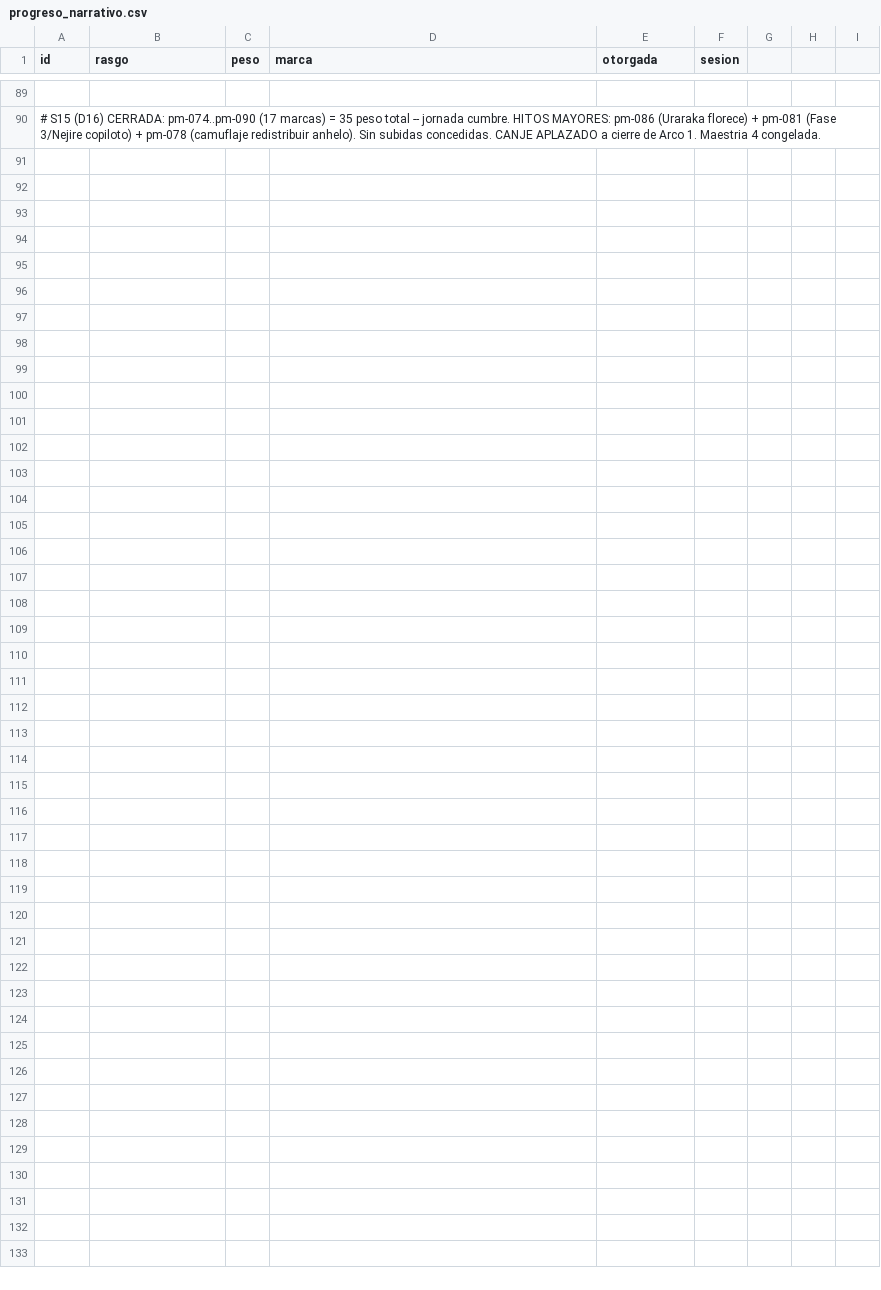
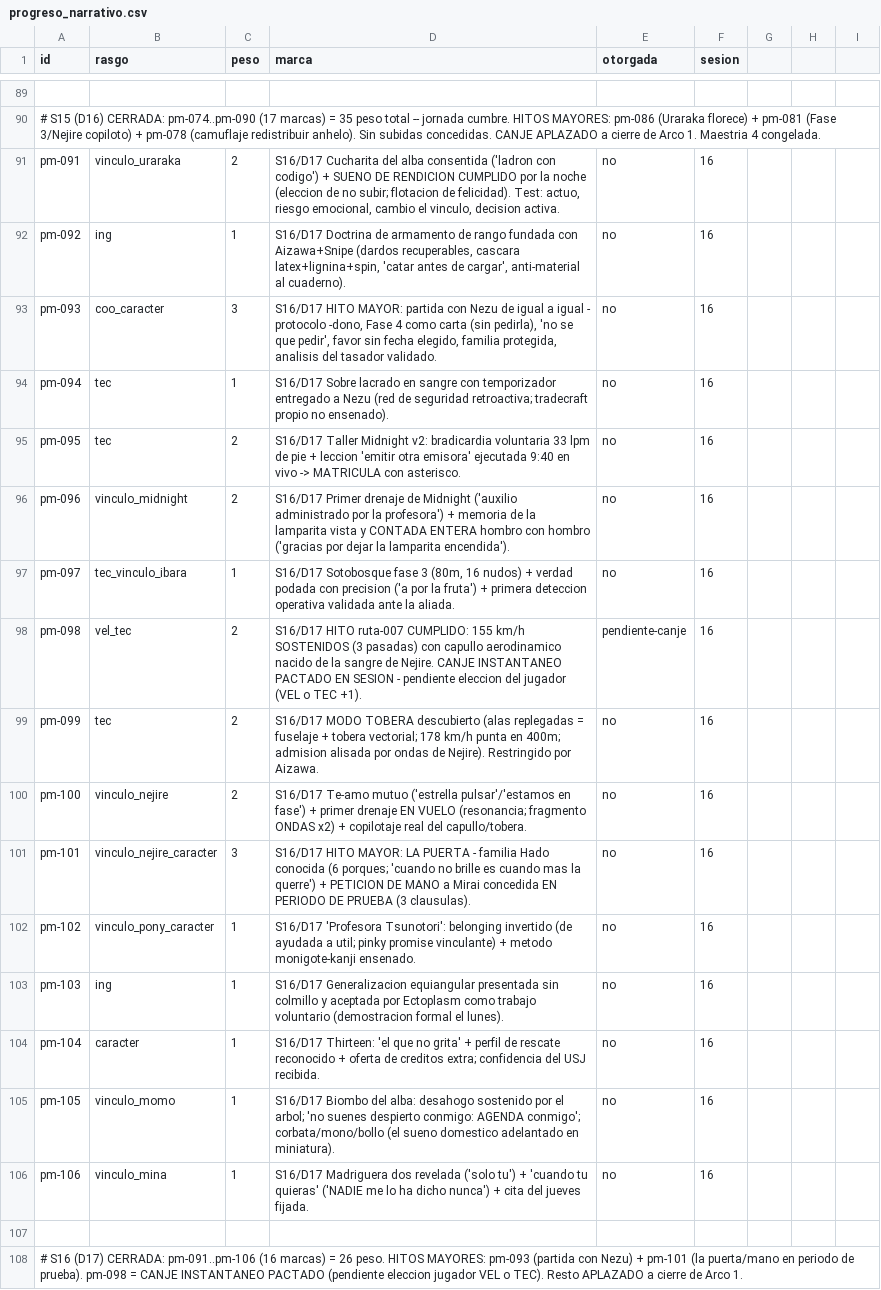
Before and after one commit to linusmandrake/rpg-myheroacademia-pc-pendiente, a CSV file: registros/progreso_narrativo.csv, drawn as a sheet; only a part is shown, gaps mark what is left out; the diff names each change by its address in the sheet, - before the commit and + after, or states it on an @@ line.

```diff
--- a/registros/progreso_narrativo.csv
+++ b/registros/progreso_narrativo.csv
+row 91: pm-091 | vinculo_uraraka | 2 | S16/D17 Cucharita del alba consentida ('ladron con codigo') + SUENO DE RENDICION CUMPLIDO por la noche (eleccion de no subir; flotacion de felicidad). Test: actuo, riesgo emocional, cambio el vinculo, decision activa. | no | 16
+row 92: pm-092 | ing | 1 | S16/D17 Doctrina de armamento de rango fundada con Aizawa+Snipe (dardos recuperables, cascara latex+lignina+spin, 'catar antes de cargar', anti-material al cuaderno). | no | 16
+row 93: pm-093 | coo_caracter | 3 | S16/D17 HITO MAYOR: partida con Nezu de igual a igual - protocolo -dono, Fase 4 como carta (sin pedirla), 'no se que pedir', favor sin fecha elegido, familia protegida, analisis del tasador validado. | no | 16
+row 94: pm-094 | tec | 1 | S16/D17 Sobre lacrado en sangre con temporizador entregado a Nezu (red de seguridad retroactiva; tradecraft propio no ensenado). | no | 16
+row 95: pm-095 | tec | 2 | S16/D17 Taller Midnight v2: bradicardia voluntaria 33 lpm de pie + leccion 'emitir otra emisora' ejecutada 9:40 en vivo -> MATRICULA con asterisco. | no | 16
+row 96: pm-096 | vinculo_midnight | 2 | S16/D17 Primer drenaje de Midnight ('auxilio administrado por la profesora') + memoria de la lamparita vista y CONTADA ENTERA hombro con hombro ('gracias por dejar la lamparita encendida'). | no | 16
+row 97: pm-097 | tec_vinculo_ibara | 1 | S16/D17 Sotobosque fase 3 (80m, 16 nudos) + verdad podada con precision ('a por la fruta') + primera deteccion operativa validada ante la aliada. | no | 16
+row 98: pm-098 | vel_tec | 2 | S16/D17 HITO ruta-007 CUMPLIDO: 155 km/h SOSTENIDOS (3 pasadas) con capullo aerodinamico nacido de la sangre de Nejire. CANJE INSTANTANEO PACTADO EN SESION - pendiente eleccion del jugador (VEL o TEC +1). | pendiente-canje | 16
+row 99: pm-099 | tec | 2 | S16/D17 MODO TOBERA descubierto (alas replegadas = fuselaje + tobera vectorial; 178 km/h punta en 400m; admision alisada por ondas de Nejire). Restringido por Aizawa. | no | 16
+row 100: pm-100 | vinculo_nejire | 2 | S16/D17 Te-amo mutuo ('estrella pulsar'/'estamos en fase') + primer drenaje EN VUELO (resonancia; fragmento ONDAS x2) + copilotaje real del capullo/tobera. | no | 16
+row 101: pm-101 | vinculo_nejire_caracter | 3 | S16/D17 HITO MAYOR: LA PUERTA - familia Hado conocida (6 porques; 'cuando no brille es cuando mas la querre') + PETICION DE MANO a Mirai concedida EN PERIODO DE PRUEBA (3 clausulas). | no | 16
+row 102: pm-102 | vinculo_pony_caracter | 1 | S16/D17 'Profesora Tsunotori': belonging invertido (de ayudada a util; pinky promise vinculante) + metodo monigote-kanji ensenado. | no | 16
+row 103: pm-103 | ing | 1 | S16/D17 Generalizacion equiangular presentada sin colmillo y aceptada por Ectoplasm como trabajo voluntario (demostracion formal el lunes). | no | 16
+row 104: pm-104 | caracter | 1 | S16/D17 Thirteen: 'el que no grita' + perfil de rescate reconocido + oferta de creditos extra; confidencia del USJ recibida. | no | 16
+row 105: pm-105 | vinculo_momo | 1 | S16/D17 Biombo del alba: desahogo sostenido por el arbol; 'no suenes despierto conmigo: AGENDA conmigo'; corbata/mono/bollo (el sueno domestico adelantado en miniatura). | no | 16
+row 106: pm-106 | vinculo_mina | 1 | S16/D17 Madriguera dos revelada ('solo tu') + 'cuando tu quieras' ('NADIE me lo ha dicho nunca') + cita del jueves fijada. | no | 16
+row 107: (empty)
+row 108: # S16 (D17) CERRADA: pm-091..pm-106 (16 marcas) = 26 peso. HITOS MAYORES: pm-093 (partida con Nezu) + pm-101 (la puerta/mano en periodo de prueba). pm-098 = CANJE INSTANTANEO PACTADO (pendiente eleccion jugador VEL o TEC). Resto APLAZADO a cierre de Arco 1.
```
Also changed, not shown: registros/conocimientos.csv, registros/enemigos.csv, 8 other files.
